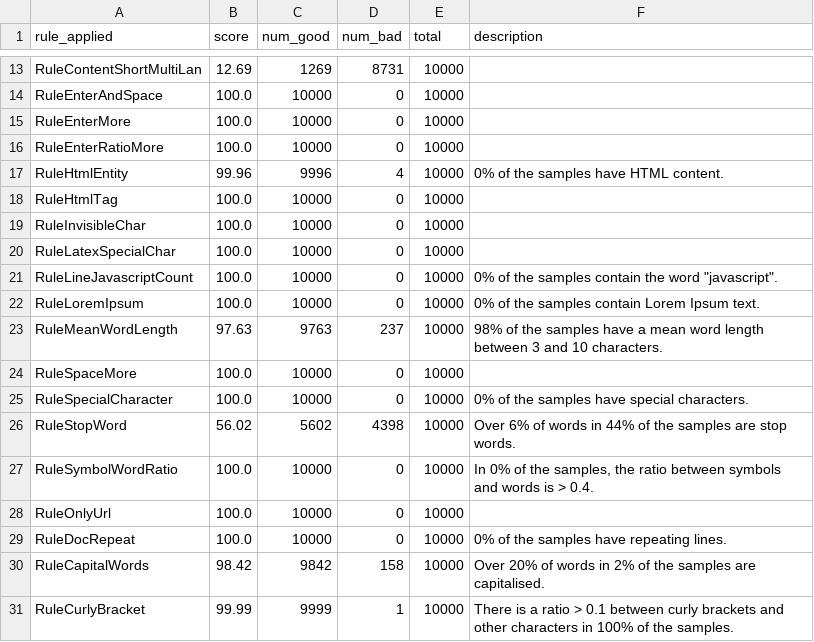
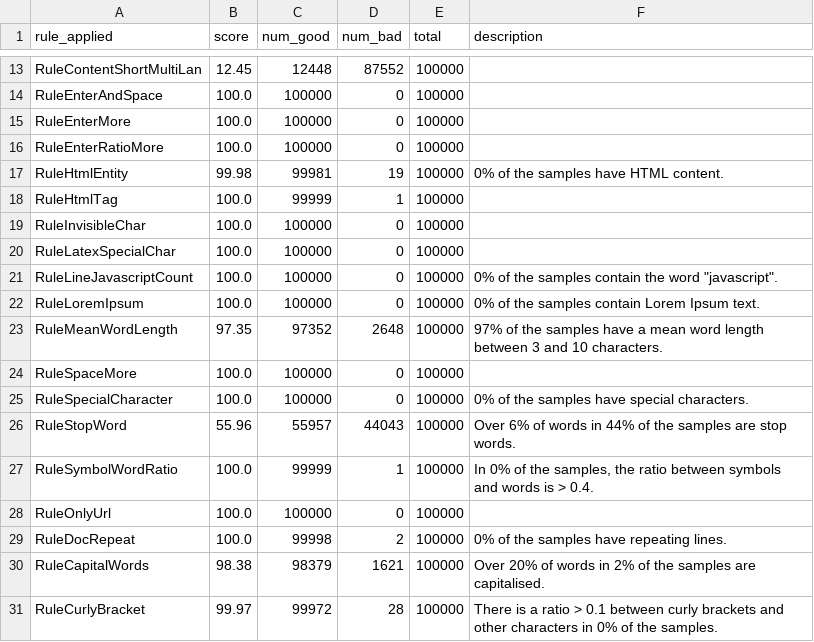
Before and after one commit to andradeM17/Data-quality, a CSV file: Dingo-experiments/results/n-ga.csv, drawn as a sheet; only a part is shown, gaps mark what is left out; the diff covers the shown part only; the diff names each change by its address in the sheet, - before the commit and + after, or states it on an @@ line.

```diff
--- a/Dingo-experiments/results/n-ga.csv
+++ b/Dingo-experiments/results/n-ga.csv
-B13 (score): 12.69
+B13 (score): 12.45
-C13 (num_good): 1269
+C13 (num_good): 12448
-D13 (num_bad): 8731
+D13 (num_bad): 87552
-E13:E31 (total): 10000
+E13:E31 (total): 100000
-C14:C16 (num_good): 10000
+C14:C16 (num_good): 100000
-B17 (score): 99.96
+B17 (score): 99.98
-C17 (num_good): 9996
+C17 (num_good): 99981
-D17 (num_bad): 4
+D17 (num_bad): 19
-C18 (num_good): 10000
+C18 (num_good): 99999
-D18 (num_bad): 0
+D18 (num_bad): 1
-C19:C22 (num_good): 10000
+C19:C22 (num_good): 100000
-B23 (score): 97.63
+B23 (score): 97.35
-C23 (num_good): 9763
+C23 (num_good): 97352
-D23 (num_bad): 237
+D23 (num_bad): 2648
-F23 (description): 98% of the…
+F23 (description): 97% of the…
-C24:C25 (num_good): 10000
+C24:C25 (num_good): 100000
-B26 (score): 56.02
+B26 (score): 55.96
-C26 (num_good): 5602
+C26 (num_good): 55957
-D26 (num_bad): 4398
+D26 (num_bad): 44043
-C27 (num_good): 10000
+C27 (num_good): 99999
-D27 (num_bad): 0
+D27 (num_bad): 1
-C28 (num_good): 10000
+C28 (num_good): 100000
-C29 (num_good): 10000
+C29 (num_good): 99998
-D29 (num_bad): 0
+D29 (num_bad): 2
-B30 (score): 98.42
+B30 (score): 98.38
-C30 (num_good): 9842
+C30 (num_good): 98379
-D30 (num_bad): 158
+D30 (num_bad): 1621
-B31 (score): 99.99
+B31 (score): 99.97
-C31 (num_good): 9999
+C31 (num_good): 99972
-D31 (num_bad): 1
+D31 (num_bad): 28
-F31 (description): …characters in 100% of the…
+F31 (description): …characters in 0% of the…
```
Also changed, not shown: 48 edited cells elsewhere in this file, 3 other files.
